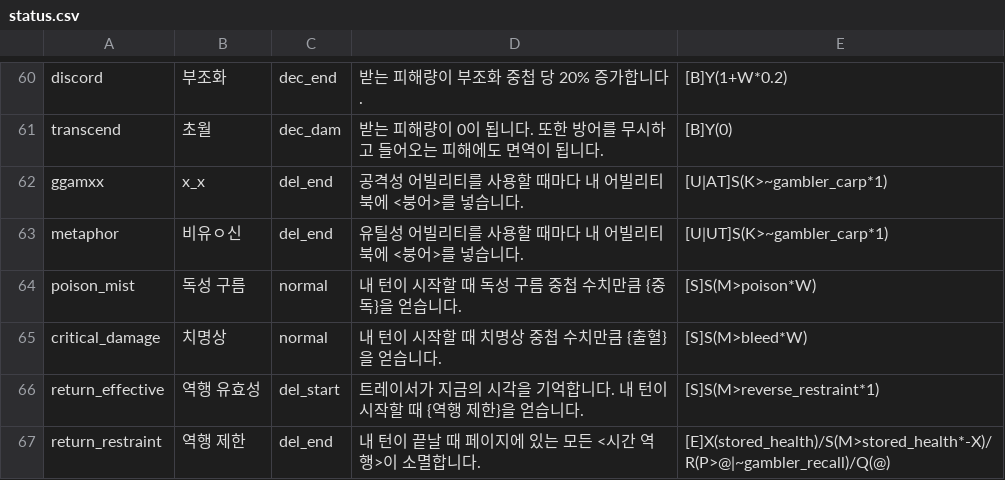
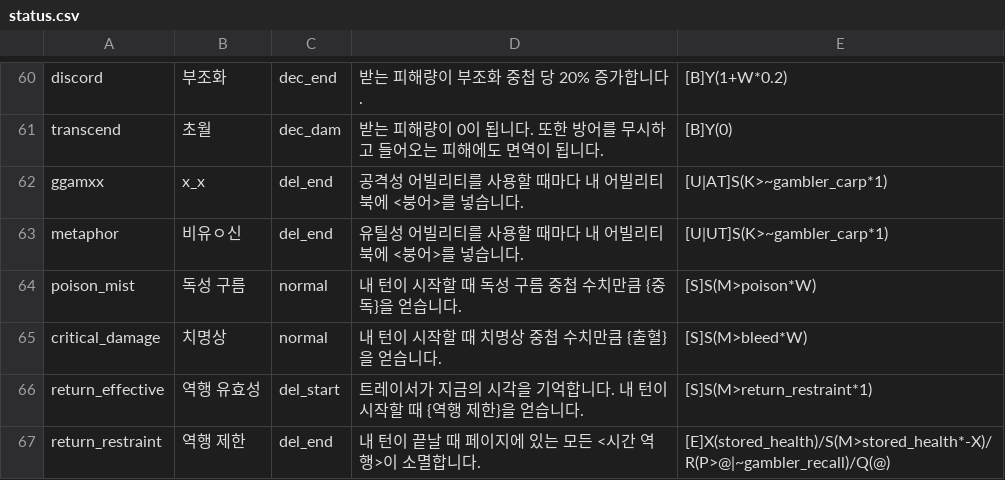
Before and after one commit to RMKroar/Streamers-Rise, a CSV file: status.csv, drawn as a sheet; only a part is shown, gaps mark what is left out.

Commit message:
Update status.csv

```diff
--- a/status.csv
+++ b/status.csv
@@ -65,3 +65,3 @@ poison_mist,독성 구름,normal,내 턴이 시작할 때 독성 구름 중첩
 critical_damage,치명상,normal,내 턴이 시작할 때 치명상 중첩 수치만큼 {출혈}을 얻습니다.,[S]S(M>bleed*W)
-return_effective,역행 유효성,del_start,트레이서가 지금의 시각을 기억합니다. 내 턴이 시작할 때 {역행 제한}을 얻습니다.,[S]S(M>reverse_restraint*1)
+return_effective,역행 유효성,del_start,트레이서가 지금의 시각을 기억합니다. 내 턴이 시작할 때 {역행 제한}을 얻습니다.,[S]S(M>return_restraint*1)
 return_restraint,역행 제한,del_end,내 턴이 끝날 때 페이지에 있는 모든 <시간 역행>이 소멸합니다.,[E]X(stored_health)/S(M>stored_health*-X)/R(P>@|~gambler_recall)/Q(@)
```
